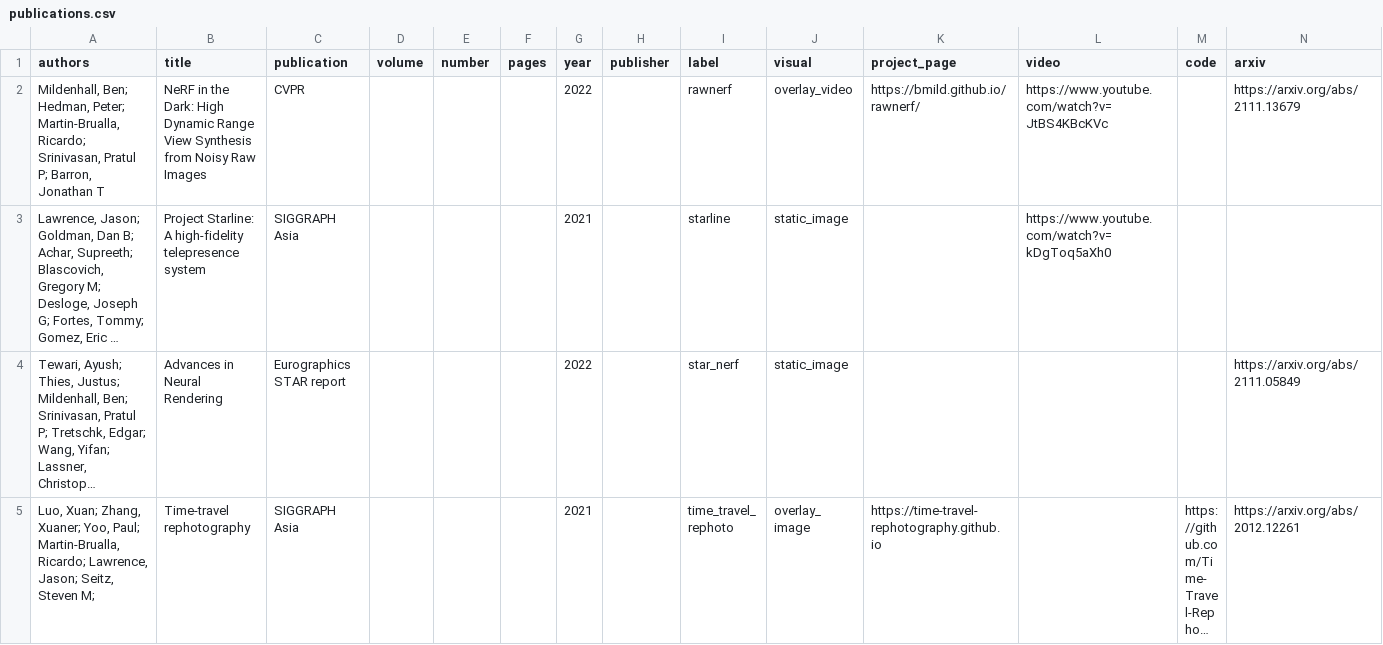
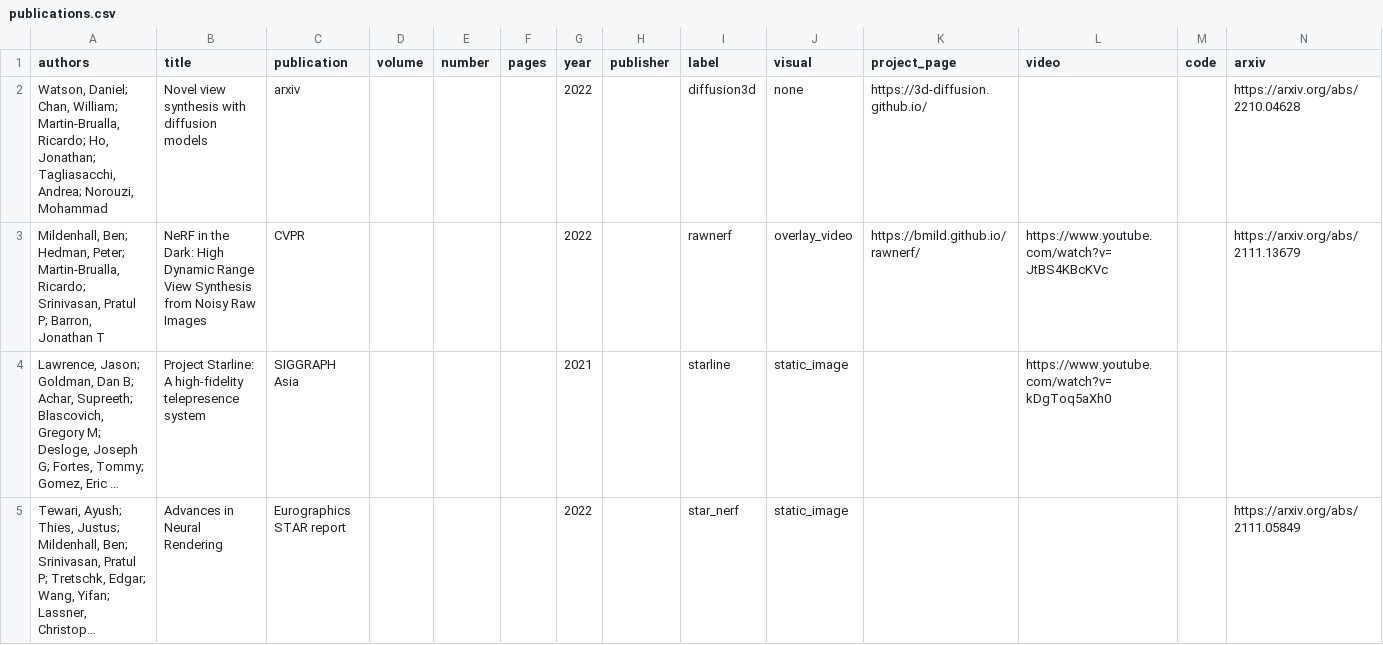
Before and after one commit to rmbrualla/rmbrualla.github.io, a CSV file: _data/publications.csv, drawn as a sheet; only a part is shown; the shorter side is filled out with more unchanged rows; long unchanged cells end in …; rows hold the shown columns only; the diff names each change by its address in the sheet, - before the commit and + after, or states it on an @@ line.

Commit message:
Adds 3dim paper.

```diff
--- a/_data/publications.csv
+++ b/_data/publications.csv
+row 2: Watson, Daniel; Chan, William; Martin-Brualla, Ricardo; Ho, Jonathan; Tagliasacchi, Andrea; Norouzi, Mohammad | Novel view synthesis with diffusion models | arxiv |  |  |  | 2022 |  | diffusion3d | none | https://3d-diffusion.github.io/ |  |  | https://arxiv.org/abs/2210.04628
```
